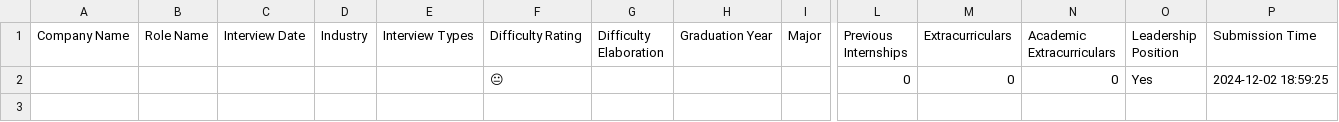
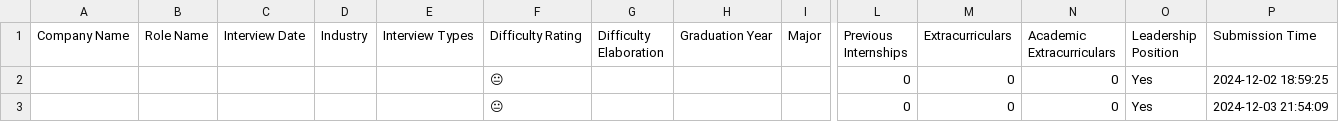
Before and after one commit to nushabhat/Database-Design---Northstar-Co-op-Interview-Analytics, a CSV file: app/src/experience_submissions.csv, drawn as a sheet; only a part is shown, gaps mark what is left out; rows hold the shown columns only; the diff names each change by its address in the sheet, - before the commit and + after, or states it on an @@ line.

```diff
--- a/app/src/experience_submissions.csv
+++ b/app/src/experience_submissions.csv
+row 3:  |  |  |  |  | 😐 |  |  |  | 0 | 0 | 0 | Yes | 2024-12-03 21:54:09
```
Also changed, not shown: 1 other file.
